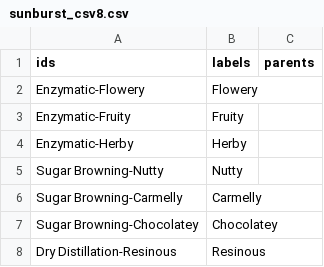
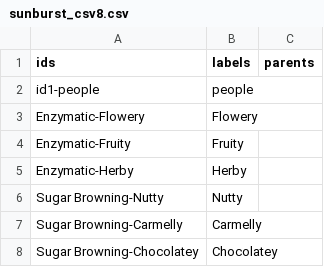
Before and after one commit to scotentSD/testing, a CSV file: sunburst_csv8.csv, drawn as a sheet; only a part is shown; the shorter side is filled out with more unchanged rows.

Commit message:
Update sunburst_csv8.csv
mk

```diff
--- a/sunburst_csv8.csv
+++ b/sunburst_csv8.csv
@@ -1,2 +1,3 @@
 ids,labels,parents
+id1-people,people,
 Enzymatic-Flowery,Flowery,
```
